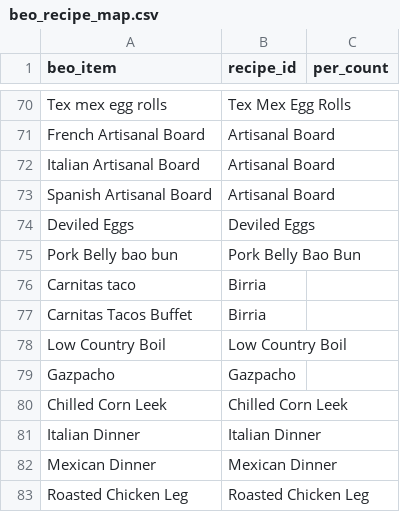
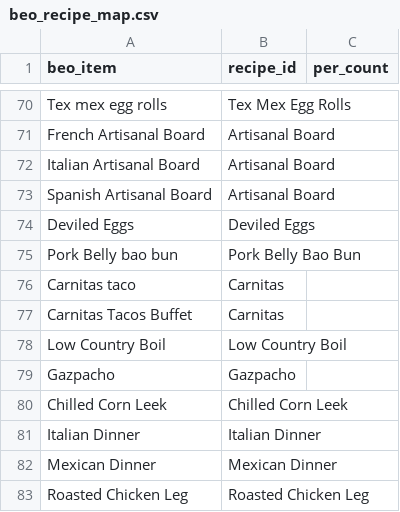
Before and after one commit to sburdges-eng/Lariat, a CSV file: menus/beo_recipe_map.csv, drawn as a sheet; only a part is shown, gaps mark what is left out.

```diff
--- a/menus/beo_recipe_map.csv
+++ b/menus/beo_recipe_map.csv
@@ -75,4 +75,4 @@ Deviled Eggs,Deviled Eggs
 Pork Belly bao bun,Pork Belly Bao Bun
-Carnitas taco,Birria
-Carnitas Tacos Buffet,Birria
+Carnitas taco,Carnitas
+Carnitas Tacos Buffet,Carnitas
 Low Country Boil,Low Country Boil
```
Also changed, not shown: recipes/recipe_index.csv, 1 other file.
